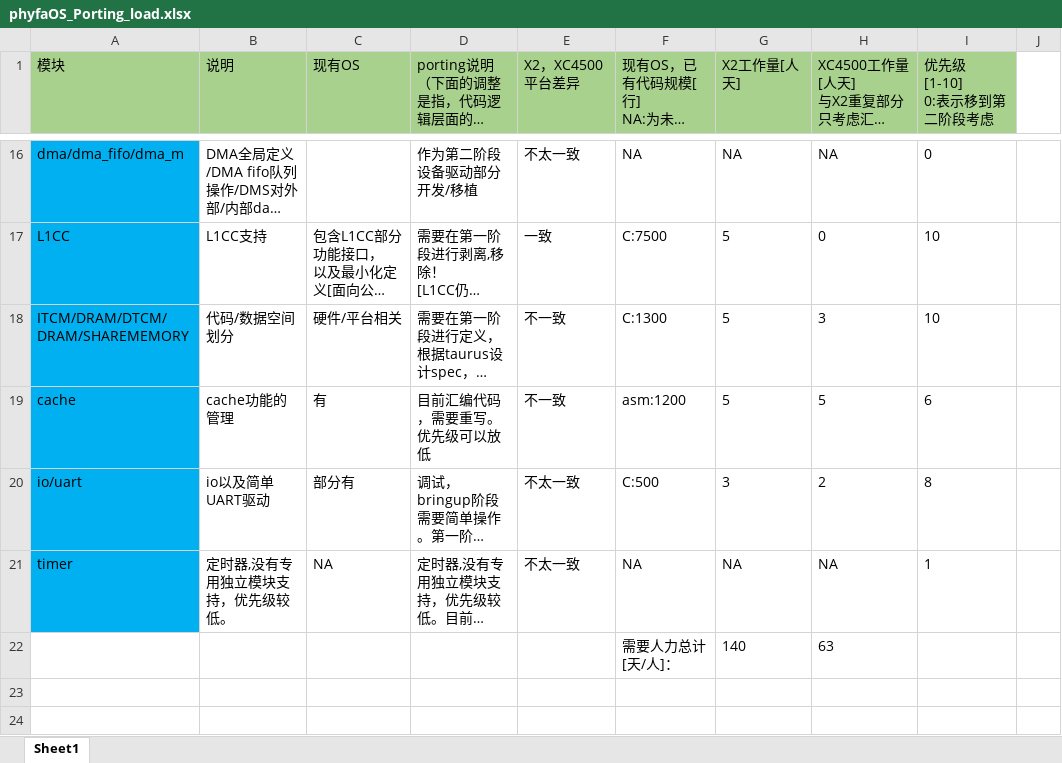
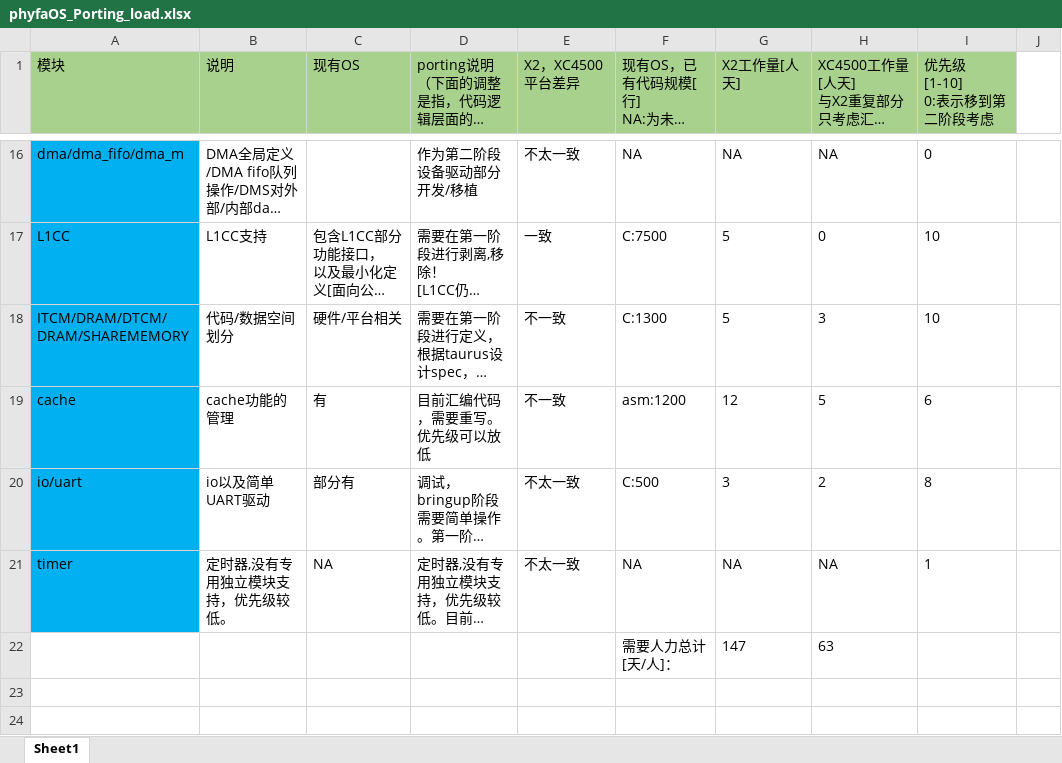
Before and after one commit to wirelessModem/zzwSimu, an Excel workbook: phyfaOS_Porting_load.xlsx, sheet Sheet1, drawn as a sheet; only a part is shown, gaps mark what is left out; long unchanged cells end in …; values as stored, in another font and other column widths than the file's, no borders; the diff names each change by its address in the sheet, - before the commit and + after, or states it on an @@ line.

Commit message:
update port load

```diff
--- a/phyfaOS_Porting_load.xlsx (sheet Sheet1)
+++ b/phyfaOS_Porting_load.xlsx (sheet Sheet1)
-G19 (X2工作量[人天]): 5
+G19 (X2工作量[人天]): 12
-G22 (X2工作量[人天]): 140
+G22 (X2工作量[人天]): 147
```
